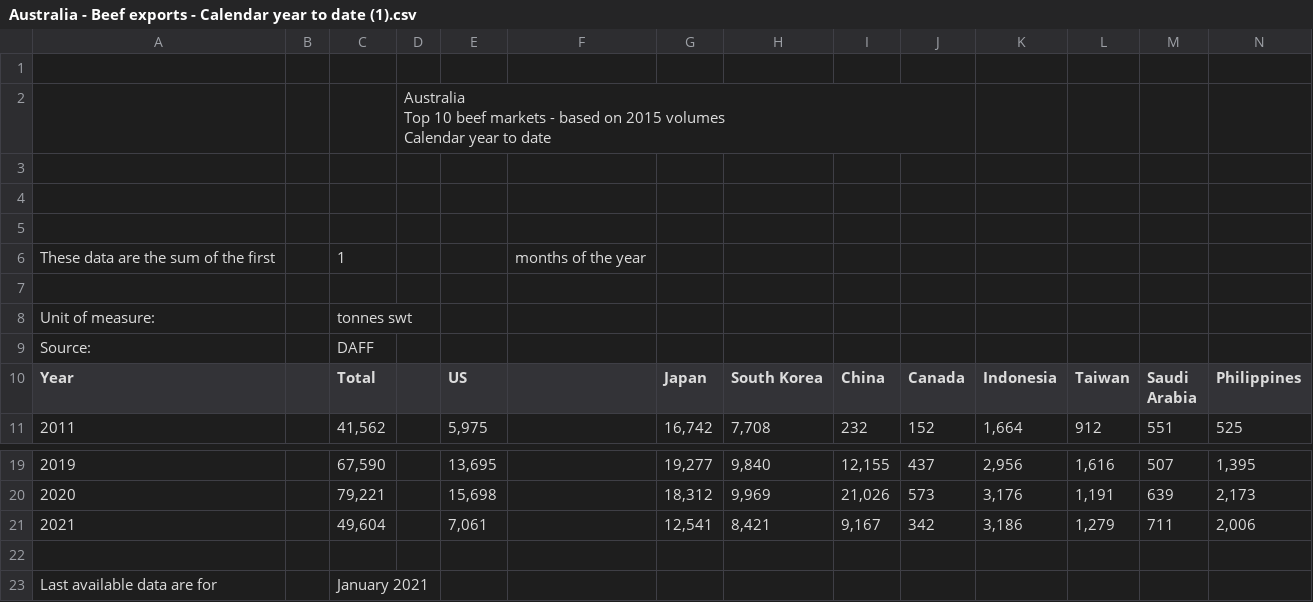
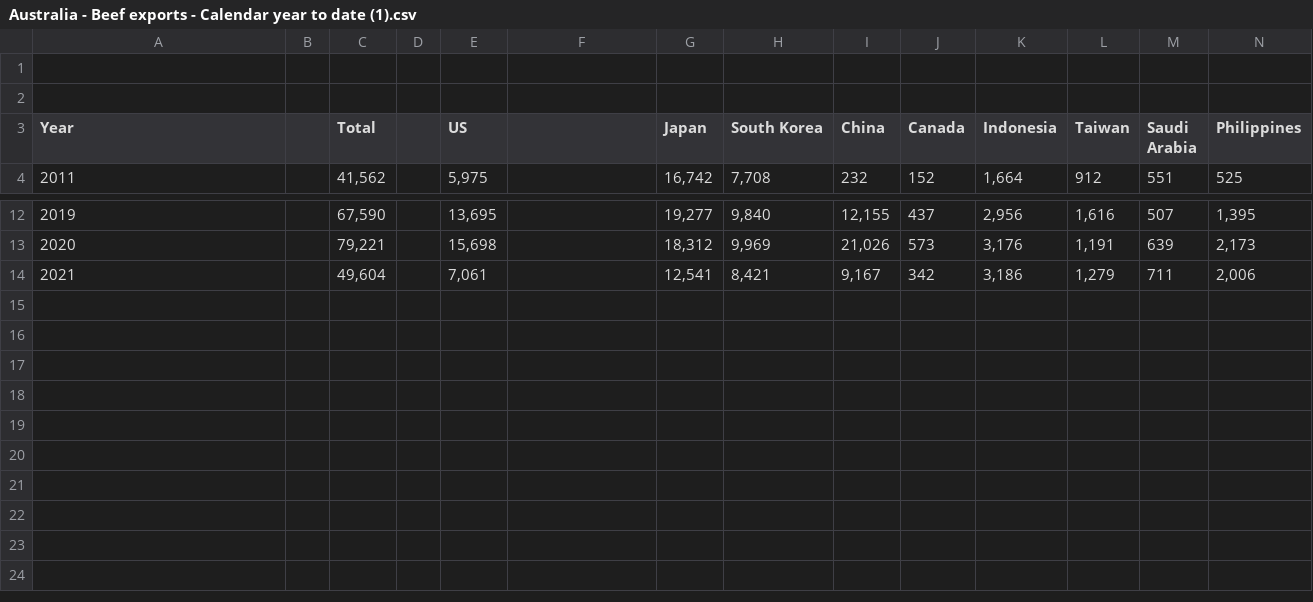
Before and after one commit to AbdulazizSami/Data-Visulization-2, a CSV file: Australia - Beef exports - Calendar year to date (1).csv, drawn as a sheet; only a part is shown, gaps mark what is left out; rows hold the shown columns only; ↵ is a line break in a cell; the diff names each change by its address in the sheet, - before the commit and + after, or states it on an @@ line.

Commit message:
Update Australia - Beef exports - Calendar year to date (1).csv

```diff
--- a/Australia - Beef exports - Calendar year to date (1).csv
+++ b/Australia - Beef exports - Calendar year to date (1).csv
-row 1: (empty)
-row 2:  |  |  | Australia ↵ Top 10 beef markets - based on 2015 volumes ↵ Calendar year to date
-row 5: (empty)
-row 6: These data are the sum of the first |  | 1 |  |  | months of the year
-row 7: (empty)
-row 8: Unit of measure: |  | tonnes swt
-row 9: Source: |  | DAFF
-row 22: (empty)
-row 23: Last available data are for |  | January 2021
```
